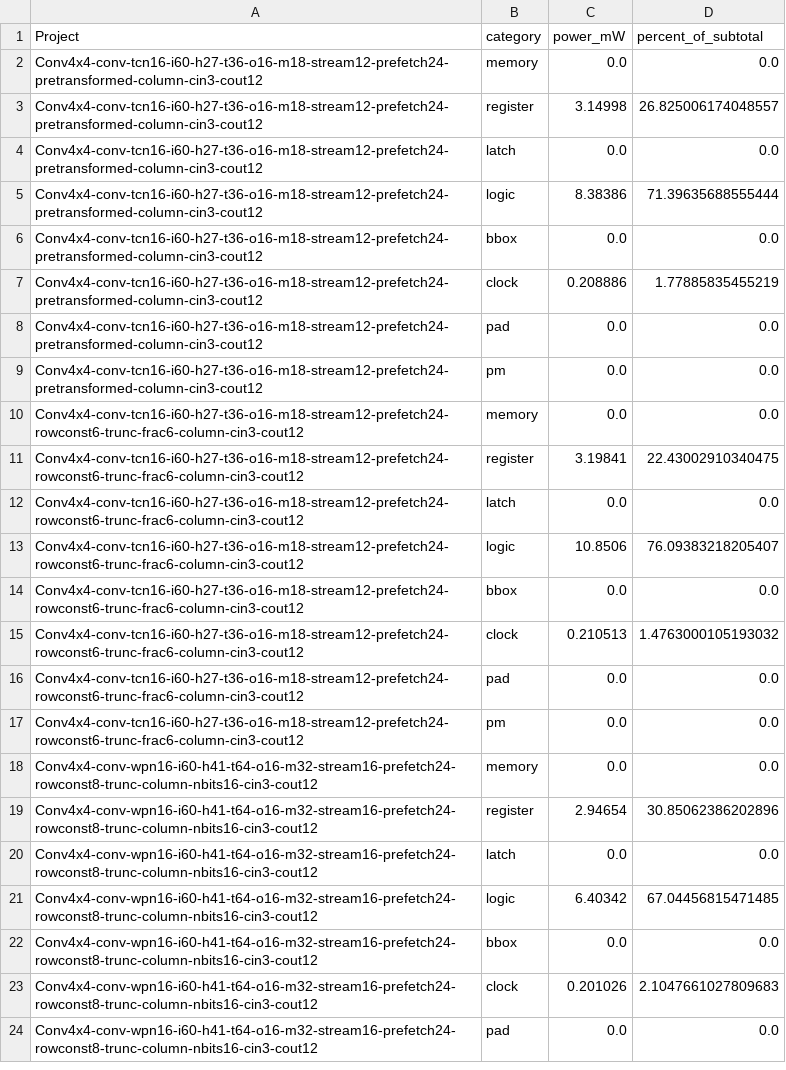
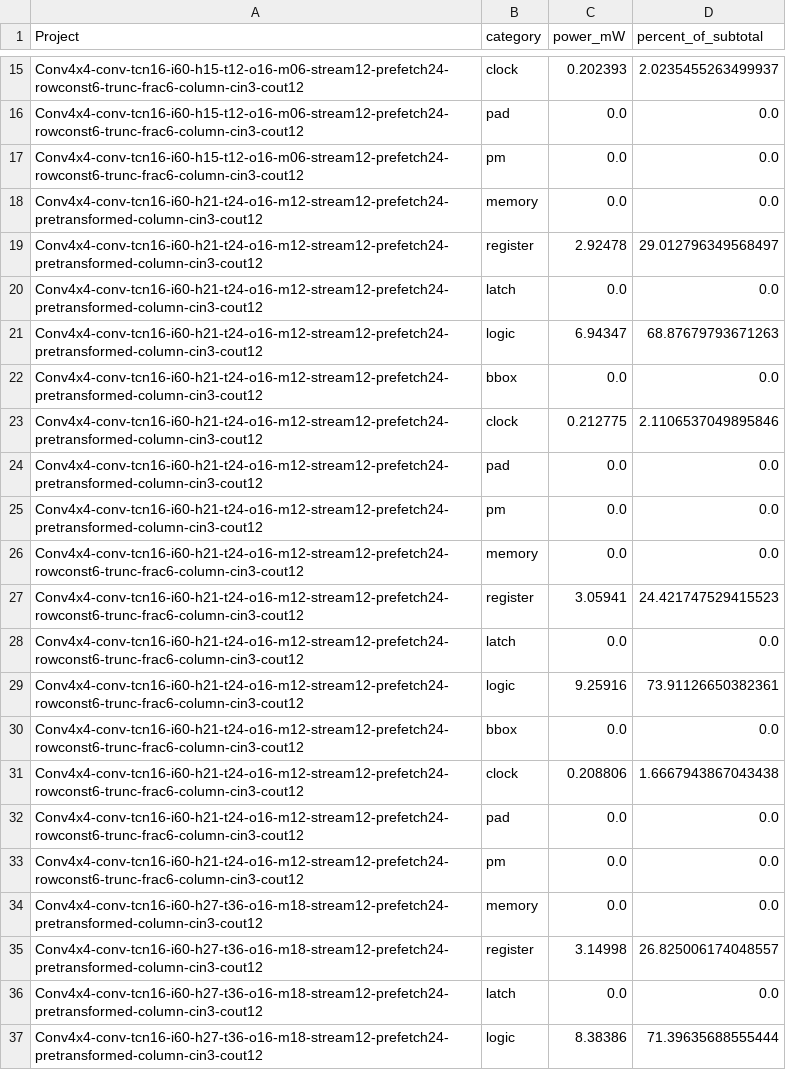
Before and after one commit to tarsioonofrio/FastConv_SystemVerilog, a CSV file: rtl/conv4x4/report/power-breakdown.csv, drawn as a sheet; only a part is shown, gaps mark what is left out; the shorter side is filled out with more unchanged rows; the diff covers the shown part only.

Commit message:
docs(report): refresh Cout12 campaign reports

```diff
--- a/rtl/conv4x4/report/power-breakdown.csv
+++ b/rtl/conv4x4/report/power-breakdown.csv
@@ -2 +15,20 @@ Project,category,power_mW,percent_of_subtotal
+Conv4x4-conv-tcn16-i60-h15-t12-o16-m06-stream12-prefetch24-rowconst6-trunc-frac6-column-cin3-cout12,clock,0.202393,2.0235455263499937
+Conv4x4-conv-tcn16-i60-h15-t12-o16-m06-stream12-prefetch24-rowconst6-trunc-frac6-column-cin3-cout12,pad,0.0,0.0
+Conv4x4-conv-tcn16-i60-h15-t12-o16-m06-stream12-prefetch24-rowconst6-trunc-frac6-column-cin3-cout12,pm,0.0,0.0
+Conv4x4-conv-tcn16-i60-h21-t24-o16-m12-stream12-prefetch24-pretransformed-column-cin3-cout12,memory,0.0,0.0
+Conv4x4-conv-tcn16-i60-h21-t24-o16-m12-stream12-prefetch24-pretransformed-column-cin3-cout12,register,2.92478,29.012796349568497
+Conv4x4-conv-tcn16-i60-h21-t24-o16-m12-stream12-prefetch24-pretransformed-column-cin3-cout12,latch,0.0,0.0
+Conv4x4-conv-tcn16-i60-h21-t24-o16-m12-stream12-prefetch24-pretransformed-column-cin3-cout12,logic,6.94347,68.87679793671263
+Conv4x4-conv-tcn16-i60-h21-t24-o16-m12-stream12-prefetch24-pretransformed-column-cin3-cout12,bbox,0.0,0.0
+Conv4x4-conv-tcn16-i60-h21-t24-o16-m12-stream12-prefetch24-pretransformed-column-cin3-cout12,clock,0.212775,2.1106537049895846
+Conv4x4-conv-tcn16-i60-h21-t24-o16-m12-stream12-prefetch24-pretransformed-column-cin3-cout12,pad,0.0,0.0
+Conv4x4-conv-tcn16-i60-h21-t24-o16-m12-stream12-prefetch24-pretransformed-column-cin3-cout12,pm,0.0,0.0
+Conv4x4-conv-tcn16-i60-h21-t24-o16-m12-stream12-prefetch24-rowconst6-trunc-frac6-column-cin3-cout12,memory,0.0,0.0
+Conv4x4-conv-tcn16-i60-h21-t24-o16-m12-stream12-prefetch24-rowconst6-trunc-frac6-column-cin3-cout12,register,3.05941,24.421747529415523
+Conv4x4-conv-tcn16-i60-h21-t24-o16-m12-stream12-prefetch24-rowconst6-trunc-frac6-column-cin3-cout12,latch,0.0,0.0
+Conv4x4-conv-tcn16-i60-h21-t24-o16-m12-stream12-prefetch24-rowconst6-trunc-frac6-column-cin3-cout12,logic,9.25916,73.91126650382361
+Conv4x4-conv-tcn16-i60-h21-t24-o16-m12-stream12-prefetch24-rowconst6-trunc-frac6-column-cin3-cout12,bbox,0.0,0.0
+Conv4x4-conv-tcn16-i60-h21-t24-o16-m12-stream12-prefetch24-rowconst6-trunc-frac6-column-cin3-cout12,clock,0.208806,1.6667943867043438
+Conv4x4-conv-tcn16-i60-h21-t24-o16-m12-stream12-prefetch24-rowconst6-trunc-frac6-column-cin3-cout12,pad,0.0,0.0
+Conv4x4-conv-tcn16-i60-h21-t24-o16-m12-stream12-prefetch24-rowconst6-trunc-frac6-column-cin3-cout12,pm,0.0,0.0
 Conv4x4-conv-tcn16-i60-h27-t36-o16-m18-stream12-prefetch24-pretransformed-column-cin3-cout12,memory,0.0,0.0
```
Also changed, not shown: 29 added rows elsewhere in this file, report/mac-scaling.csv, report/merged.csv, 48 other files.
